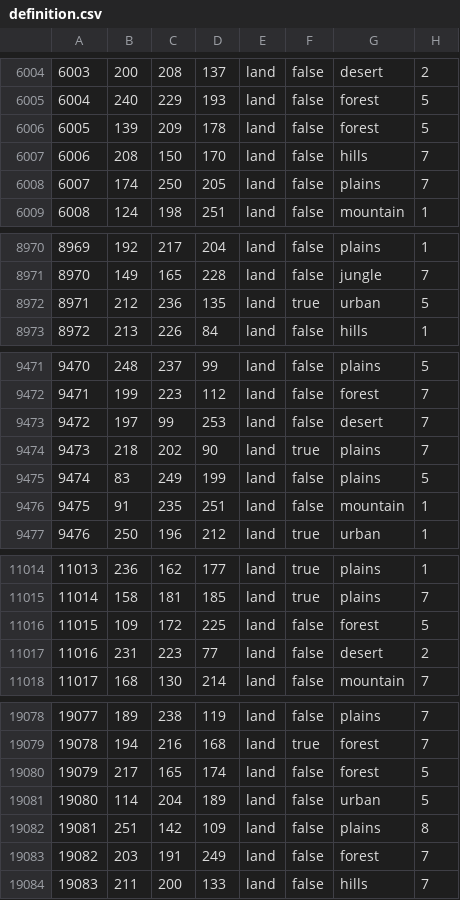
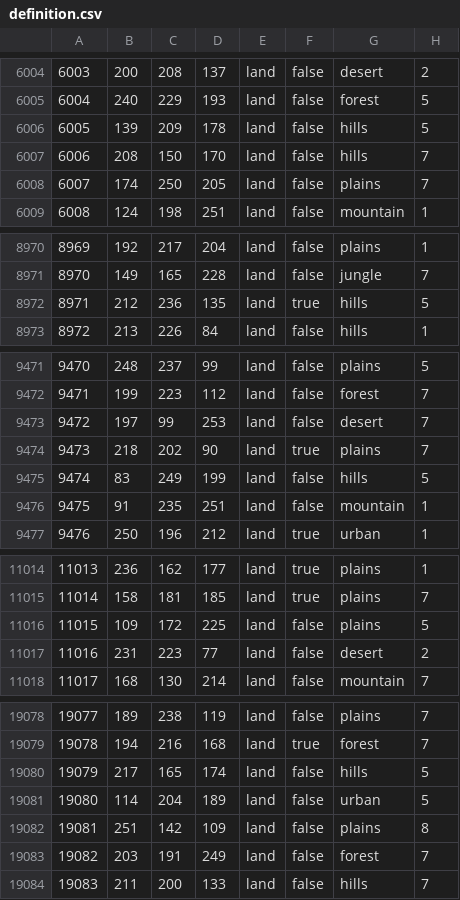
Before and after one commit to Weeny-Pouchkinn/Legacy-of-Kattail, a CSV file: map/definition.csv, drawn as a sheet; only a part is shown, gaps mark what is left out; the diff covers the shown part only.

```diff
--- a/map/definition.csv
+++ b/map/definition.csv
@@ -6005,3 +6005,3 @@
 6004;240;229;193;land;false;forest;5
-6005;139;209;178;land;false;forest;5
+6005;139;209;178;land;false;hills;5
 6006;208;150;170;land;false;hills;7
@@ -8971,3 +8971,3 @@
 8970;149;165;228;land;false;jungle;7
-8971;212;236;135;land;true;urban;5
+8971;212;236;135;land;true;hills;5
 8972;213;226;84;land;false;hills;1
@@ -9474,3 +9474,3 @@
 9473;218;202;90;land;true;plains;7
-9474;83;249;199;land;false;plains;5
+9474;83;249;199;land;false;hills;5
 9475;91;235;251;land;false;mountain;1
@@ -11015,3 +11015,3 @@
 11014;158;181;185;land;true;plains;7
-11015;109;172;225;land;false;forest;5
+11015;109;172;225;land;false;plains;5
 11016;231;223;77;land;false;desert;2
@@ -19079,3 +19079,3 @@
 19078;194;216;168;land;true;forest;7
-19079;217;165;174;land;false;forest;5
+19079;217;165;174;land;false;hills;5
 19080;114;204;189;land;false;urban;5
```
Also changed, not shown: 13 edited cells elsewhere in this file, 7 other files.
